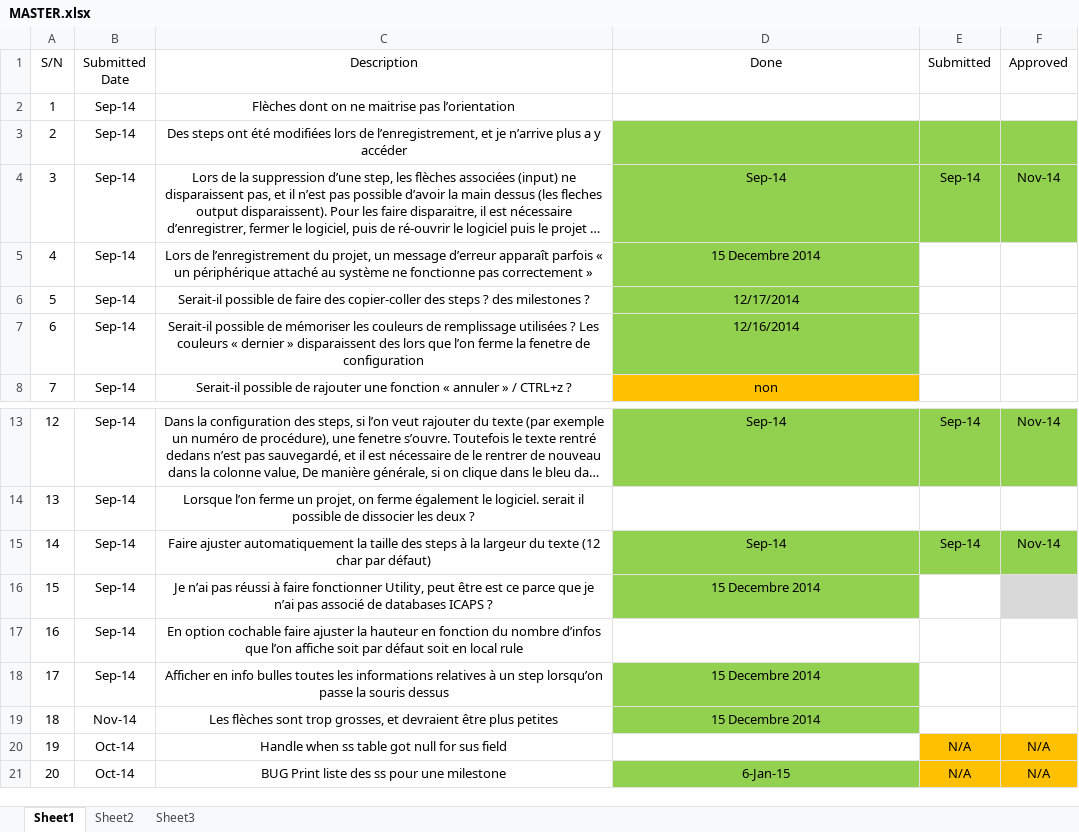
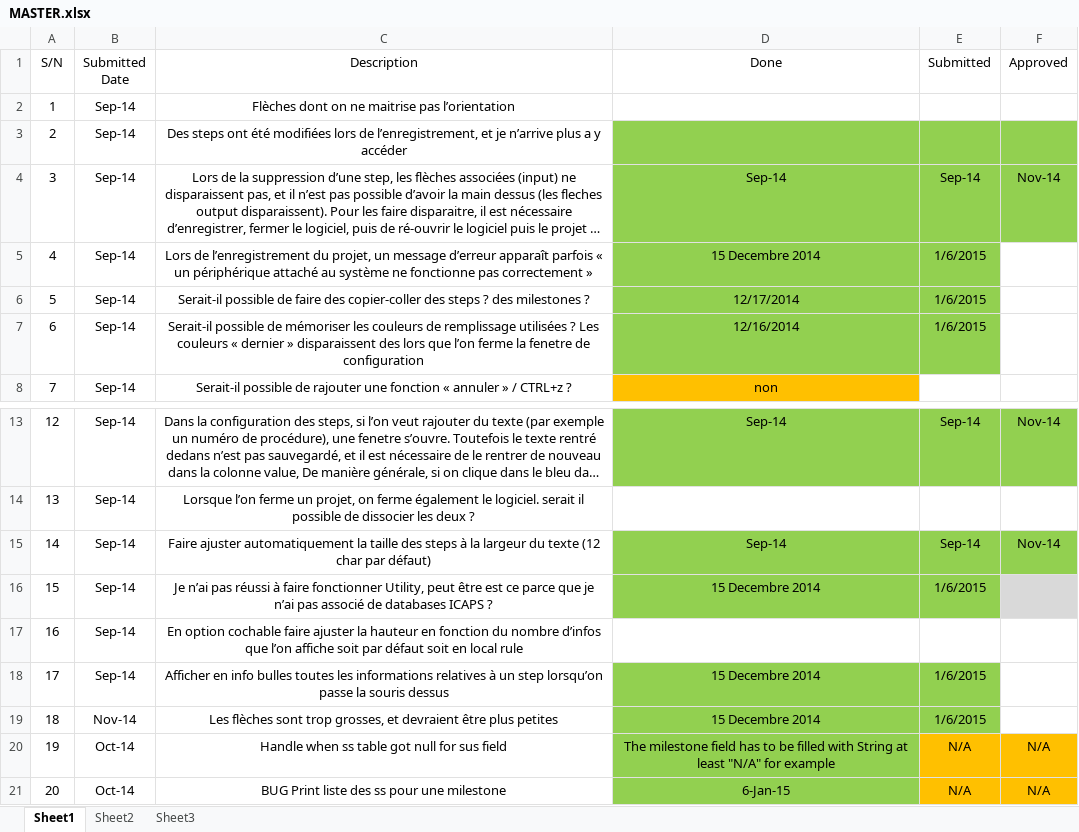
Before and after one commit to STremouille/sumonitor, an Excel workbook: Projet/CSU Request/MASTER.xlsx, sheet Sheet1, drawn as a sheet; only a part is shown, gaps mark what is left out; long unchanged cells end in …; values as stored, in another font and other column widths than the file's, no borders; table styles not drawn; the diff names each change by its address in the sheet, - before the commit and + after, or states it on an @@ line.

Commit message:
BUG FIX : Copy Paste milestone & Steps

```diff
--- a/Projet/CSU Request/MASTER.xlsx (sheet Sheet1)
+++ b/Projet/CSU Request/MASTER.xlsx (sheet Sheet1)
-E5:E7 (Submitted): (empty)
+E5:E7 (Submitted): 1/6/2015
-E5:E7 fill: none
+E5:E7 fill: #92D050
-E16 (Submitted): (empty)
+E16 (Submitted): 1/6/2015
-E16 fill: none
+E16 fill: #92D050
-E18:E19 (Submitted): (empty)
+E18:E19 (Submitted): 1/6/2015
-E18:E19 fill: none
+E18:E19 fill: #92D050
-D20 (Done): (empty)
+D20 (Done): The milestone field has to be filled with String at least "N/A" for example
-D20 fill: none
+D20 fill: #92D050
```
Also changed, not shown: 1 other file.
